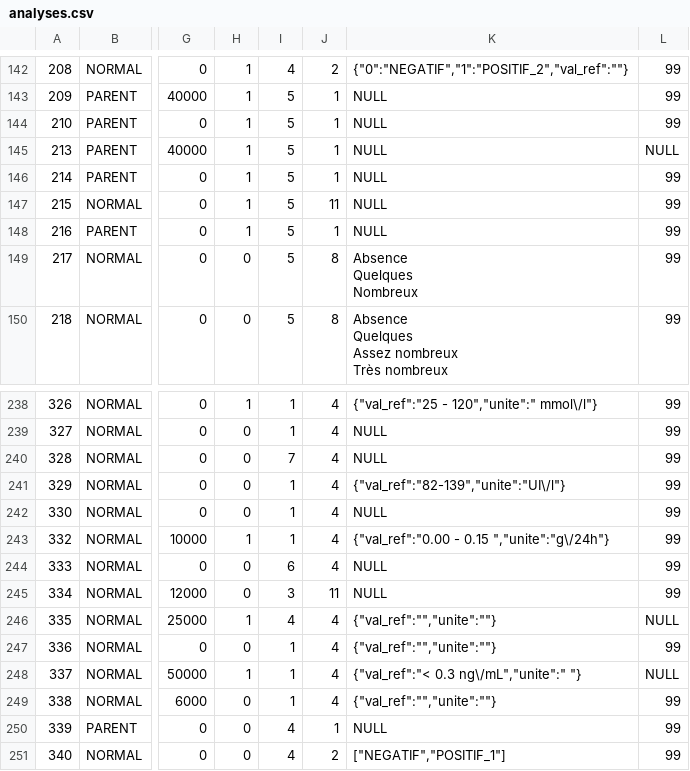
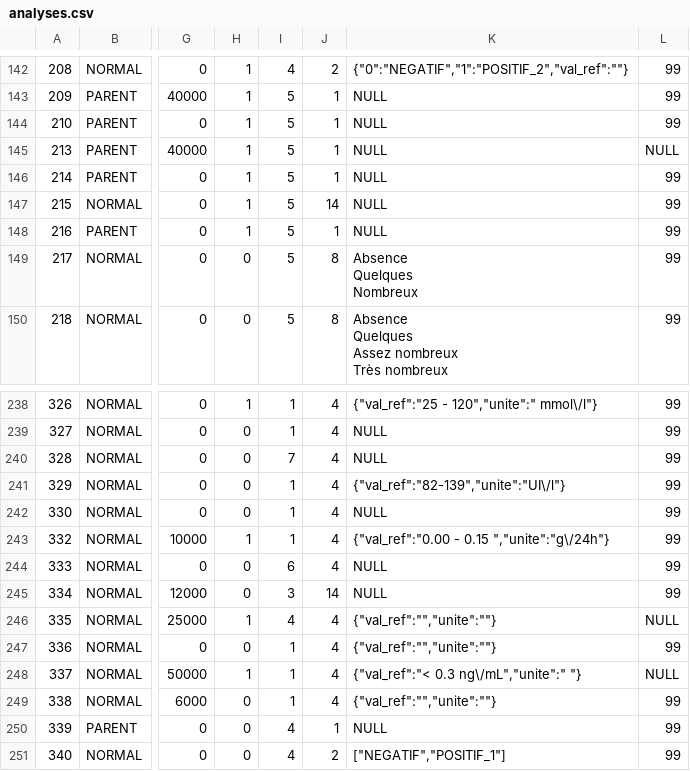
Before and after one commit to GasyCoder/labo-lareference, a CSV file: database/seeders/analyses.csv, drawn as a sheet; only a part is shown, gaps mark what is left out; the diff names each change by its address in the sheet, - before the commit and + after, or states it on an @@ line.

```diff
--- a/database/seeders/analyses.csv
+++ b/database/seeders/analyses.csv
-J147: 11
+J147: 14
-J245: 11
+J245: 14
```
Also changed, not shown: 4 other files.
